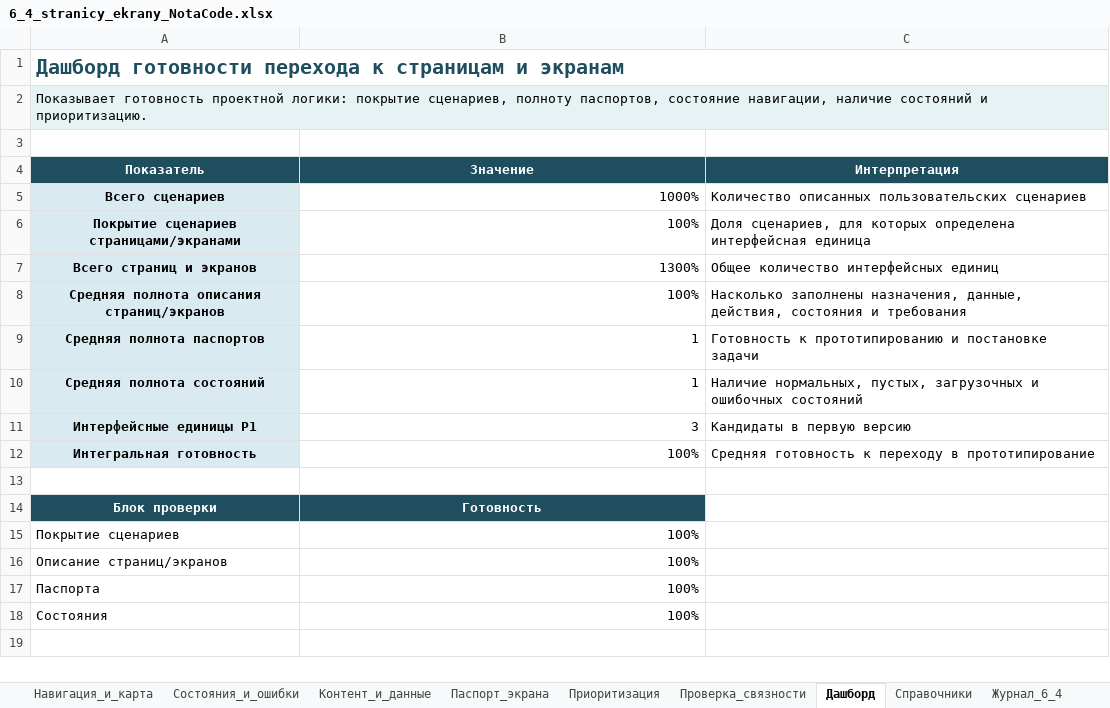
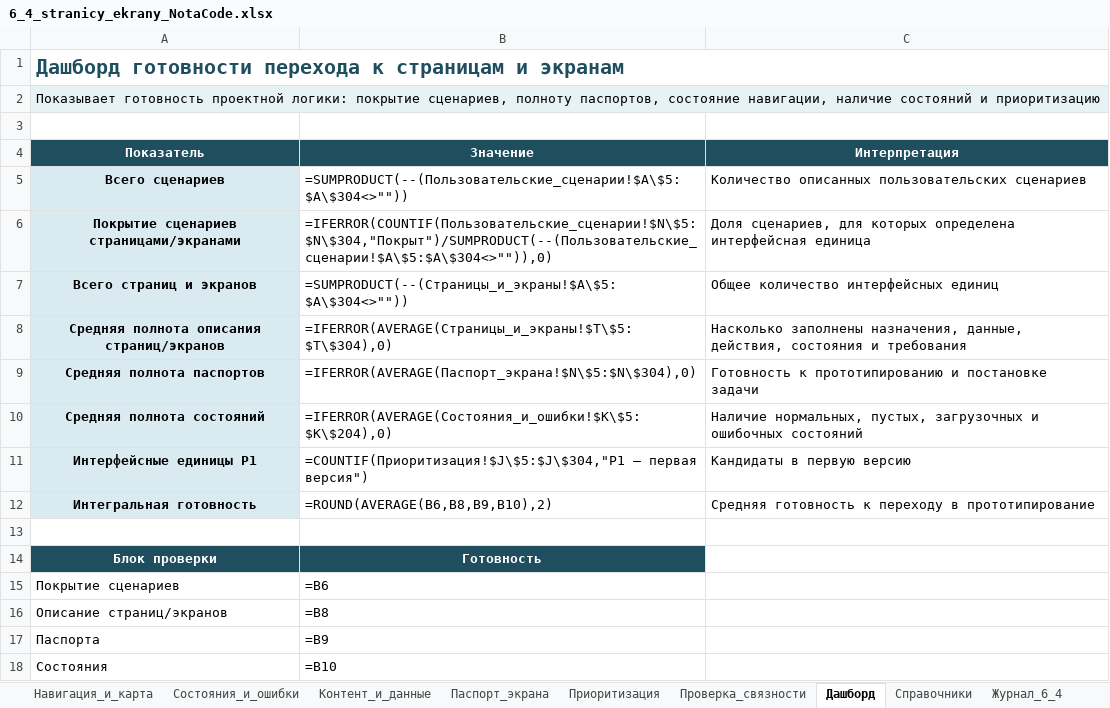
Before and after one commit to KsushaKhadzhinova/E-Business, an Excel workbook: СДАЧА/ЛР6/6_4_stranicy_ekrany_NotaCode.xlsx, sheet Дашборд, drawn as a sheet; values as stored, in another font and other column widths than the file's, no borders; formulas without a stored value are shown as written; charts and pictures not drawn; the diff names each change by its address in the sheet, - before the commit and + after, or states it on an @@ line.

```diff
--- a/СДАЧА/ЛР6/6_4_stranicy_ekrany_NotaCode.xlsx (sheet Дашборд)
+++ b/СДАЧА/ЛР6/6_4_stranicy_ekrany_NotaCode.xlsx (sheet Дашборд)
-A2 (Показатель): …состояний и приоритизацию.
+A2 (Показатель): …состояний и приоритизацию
-B2:C2 fill: #E7F2F5
+B2:C2 fill: none
-B5 (Значение): 1000%
+B5 (Значение): =SUMPRODUCT(--(Пользовательские_сценарии!$A\$5:$A\$304<>""))
-B6 (Значение): 100%
+B6 (Значение): =IFERROR(COUNTIF(Пользовательские_сценарии!$N\$5:$N\$304,"Покрыт")/SUMPRODUCT(--(Пользовательские_сценарии!$A\$5:$A\$304<>"")),0)
-B7 (Значение): 1300%
+B7 (Значение): =SUMPRODUCT(--(Страницы_и_экраны!$A\$5:$A\$304<>""))
-B8 (Значение): 100%
+B8 (Значение): =IFERROR(AVERAGE(Страницы_и_экраны!$T\$5:$T\$304),0)
-B9 (Значение): 1
+B9 (Значение): =IFERROR(AVERAGE(Паспорт_экрана!$N\$5:$N\$304),0)
-B10 (Значение): 1
+B10 (Значение): =IFERROR(AVERAGE(Состояния_и_ошибки!$K\$5:$K\$204),0)
-B11 (Значение): 3
+B11 (Значение): =COUNTIF(Приоритизация!$J\$5:$J\$304,"P1 — первая версия")
-B12 (Значение): 100%
+B12 (Значение): =ROUND(AVERAGE(B6,B8,B9,B10),2)
-B15 (Значение): 100%
+B15 (Значение): =B6
-B16 (Значение): 100%
+B16 (Значение): =B8
-B17 (Значение): 100%
+B17 (Значение): =B9
-B18 (Значение): 100%
+B18 (Значение): =B10
```
Also changed, not shown: sheet Пользовательские_сценарии, sheet Страницы_и_экраны, sheet Приоритизация, sheet Паспорт_экрана, sheet Проверка_связности, sheet Состояния_и_ошибки, 7 more sheets, charts or pictures, СДАЧА/ЛР1/XLT_ТРЕТИЙ_Mermaid_world.xlsx, СДАЧА/ЛР1/XLT_рабочая_копия.xlsx, 29 other files.
